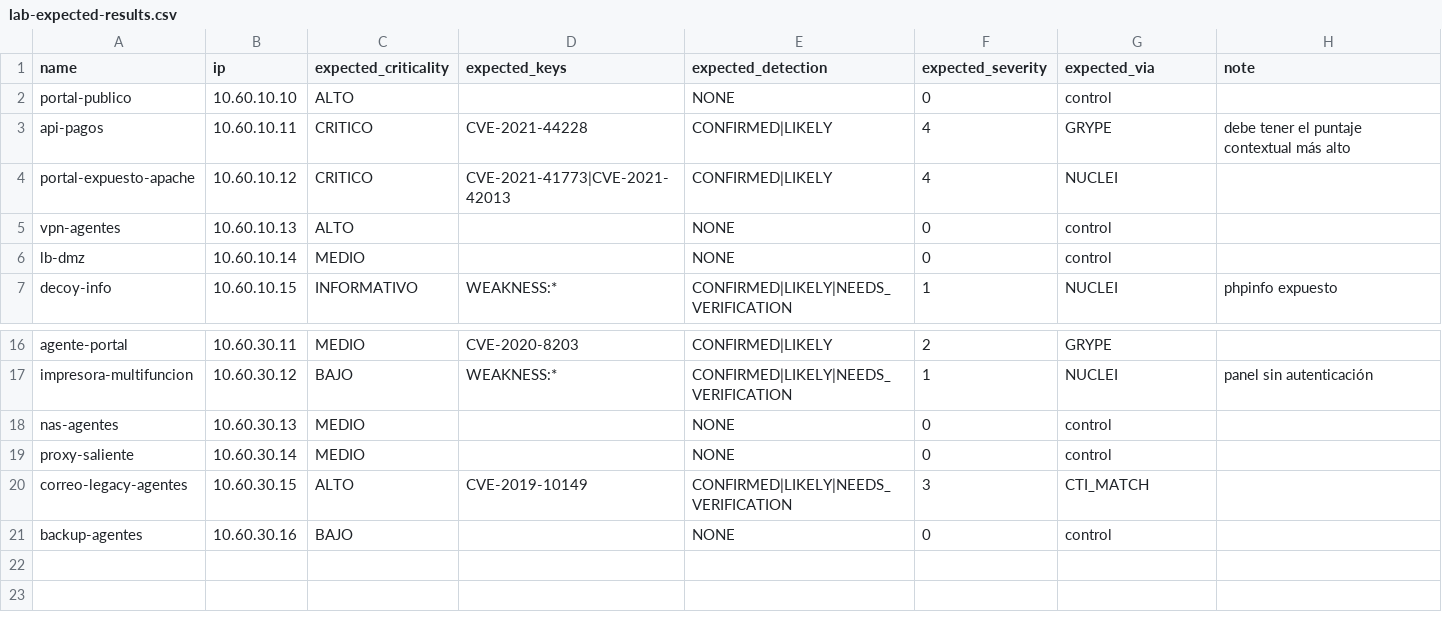
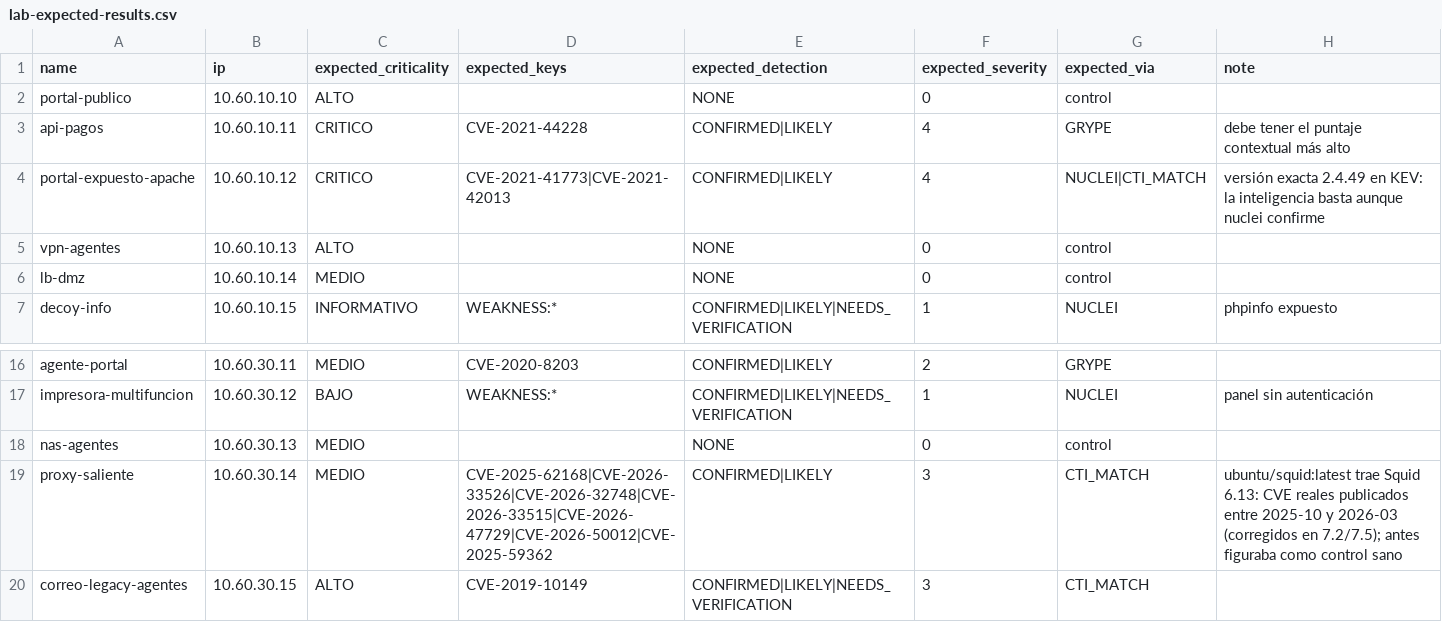
Before and after one commit to islredua/phylax, a CSV file: datasets/lab-expected-results.csv, drawn as a sheet; only a part is shown, gaps mark what is left out; the shorter side is filled out with more unchanged rows.

```diff
--- a/datasets/lab-expected-results.csv
+++ b/datasets/lab-expected-results.csv
@@ -3,3 +3,3 @@ portal-publico,10.60.10.10,ALTO,,NONE,0,control,
 api-pagos,10.60.10.11,CRITICO,CVE-2021-44228,CONFIRMED|LIKELY,4,GRYPE,debe tener el puntaje contextual más alto
-portal-expuesto-apache,10.60.10.12,CRITICO,CVE-2021-41773|CVE-2021-42013,CONFIRMED|LIKELY,4,NUCLEI,
+portal-expuesto-apache,10.60.10.12,CRITICO,CVE-2021-41773|CVE-2021-42013,CONFIRMED|LIKELY,4,NUCLEI|CTI_MATCH,versión exacta 2.4.49 en KEV: la inteligencia basta aunque nuclei confirme
 vpn-agentes,10.60.10.13,ALTO,,NONE,0,control,
@@ -18,3 +18,3 @@ impresora-multifuncion,10.60.30.12,BAJO,WEAKNESS:*,CONFIRMED|LIKELY|NEEDS_VERIFI
 nas-agentes,10.60.30.13,MEDIO,,NONE,0,control,
-proxy-saliente,10.60.30.14,MEDIO,,NONE,0,control,
+proxy-saliente,10.60.30.14,MEDIO,CVE-2025-62168|CVE-2026-33526|CVE-2026-32748|CVE-2026-33515|CVE-2026-47729|CVE-2026-50012|CVE-2025-59362,CONFIRMED|LIKELY,3,CTI_MATCH,"ubuntu/squid:latest trae Squid 6.13: CVE reales publicados entre 2025-10 y 2026-03 (corregidos en 7.2/7.5); antes figuraba como control sano"
 correo-legacy-agentes,10.60.30.15,ALTO,CVE-2019-10149,CONFIRMED|LIKELY|NEEDS_VERIFICATION,3,CTI_MATCH,
```
Also changed, not shown: 23 other files.
